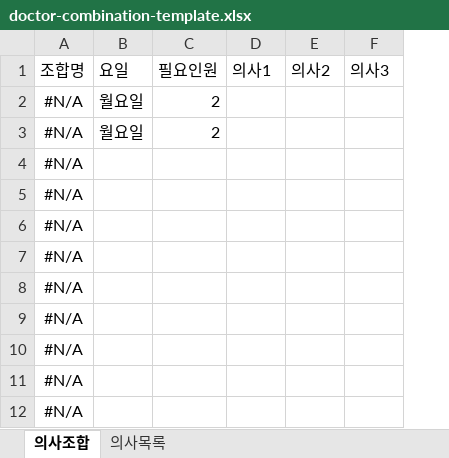
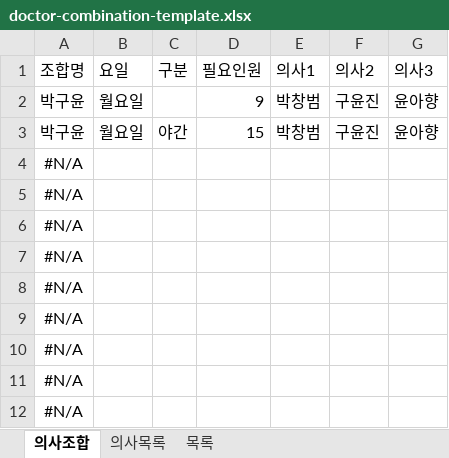
Before and after one commit to seonhu82/ysbaro-Scheduler, an Excel workbook: public/templates/doctor-combination-template.xlsx, sheet 의사조합, drawn as a sheet; only a part is shown; values as stored, in another font and other column widths than the file's, no borders; removed rows and columns are numbered as before the commit, all else as after; the diff names each change by its address in the sheet, - before the commit and + after, or states it on an @@ line.

```diff
--- a/public/templates/doctor-combination-template.xlsx (sheet 의사조합)
+++ b/public/templates/doctor-combination-template.xlsx (sheet 의사조합)
+sheet tab: 목록
+column C (구분), empty
-row 2: #N/A | 월요일 | 2
-row 3: #N/A | 월요일 | 2
+row 2: 박구윤 | 월요일 |  | 9 | 박창범 | 구윤진 | 윤아향
+row 3: 박구윤 | 월요일 | 야간 | 15 | 박창범 | 구윤진 | 윤아향
```
Also changed, not shown: sheet 의사목록, formulas that keep their value, 11 other files.
